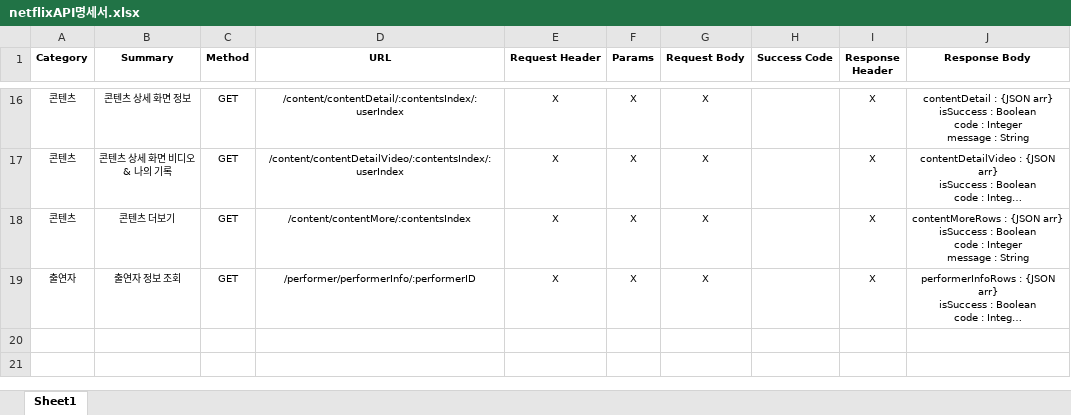
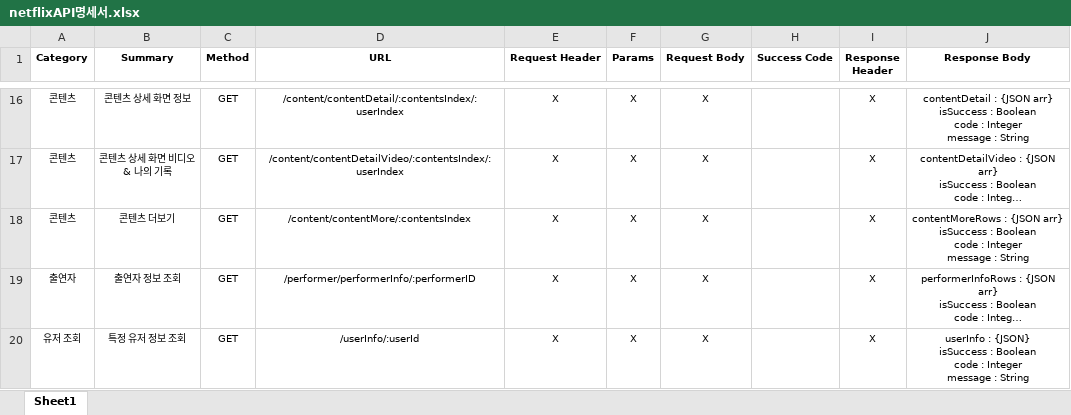
Before and after one commit to eyl056/Netflix_Database, an Excel workbook: netflixAPI명세서.xlsx, sheet Sheet1, drawn as a sheet; only a part is shown, gaps mark what is left out; long unchanged cells end in …; values as stored, in another font and other column widths than the file's, no borders; ↵ is a line break in a cell; the diff names each change by its address in the sheet, - before the commit and + after, or states it on an @@ line.

```diff
--- a/netflixAPI명세서.xlsx (sheet Sheet1)
+++ b/netflixAPI명세서.xlsx (sheet Sheet1)
+row 20: 유저 조회 | 특정 유저 정보 조회 | GET | /userInfo/:userId | X | X | X |  | X | userInfo : {JSON} ↵ isSuccess : Boolean ↵ code : Integer ↵ message : String
```
Also changed, not shown: 7 other files.
